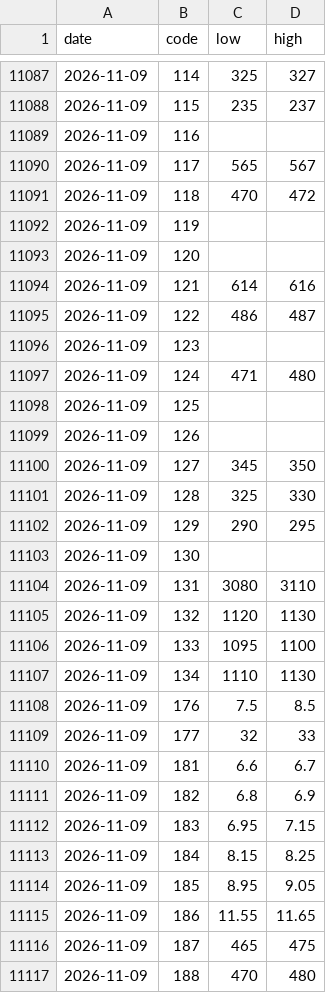
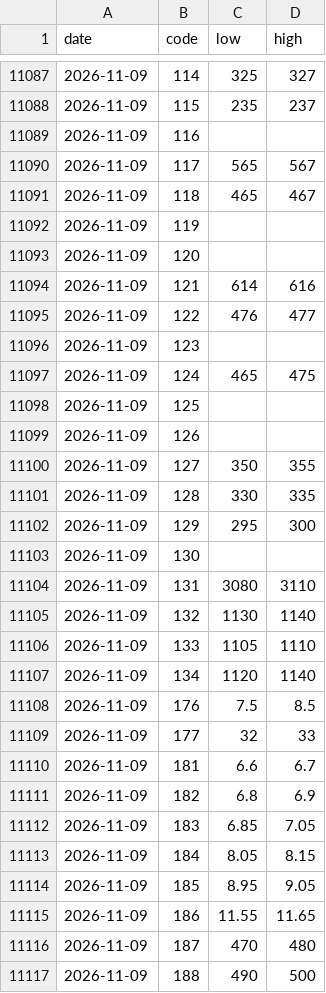
Before and after one commit to a1oysio/prezzi-agricoli, a CSV file: dataset/verona/prices/2026.csv, drawn as a sheet; only a part is shown, gaps mark what is left out; the diff covers the shown part only.

```diff
--- a/dataset/verona/prices/2026.csv
+++ b/dataset/verona/prices/2026.csv
@@ -11090,3 +11090,3 @@ date,code,low,high
 2026-11-09,117,565,567
-2026-11-09,118,470,472
+2026-11-09,118,465,467
 2026-11-09,119,,
@@ -11094,15 +11094,15 @@ date,code,low,high
 2026-11-09,121,614,616
-2026-11-09,122,486,487
+2026-11-09,122,476,477
 2026-11-09,123,,
-2026-11-09,124,471,480
+2026-11-09,124,465,475
 2026-11-09,125,,
 2026-11-09,126,,
-2026-11-09,127,345,350
-2026-11-09,128,325,330
-2026-11-09,129,290,295
+2026-11-09,127,350,355
+2026-11-09,128,330,335
+2026-11-09,129,295,300
 2026-11-09,130,,
 2026-11-09,131,3080,3110
-2026-11-09,132,1120,1130
-2026-11-09,133,1095,1100
-2026-11-09,134,1110,1130
+2026-11-09,132,1130,1140
+2026-11-09,133,1105,1110
+2026-11-09,134,1120,1140
 2026-11-09,176,7.5,8.5
@@ -11111,7 +11111,7 @@ date,code,low,high
 2026-11-09,182,6.8,6.9
-2026-11-09,183,6.95,7.15
-2026-11-09,184,8.15,8.25
+2026-11-09,183,6.85,7.05
+2026-11-09,184,8.05,8.15
 2026-11-09,185,8.95,9.05
 2026-11-09,186,11.55,11.65
-2026-11-09,187,465,475
-2026-11-09,188,470,480
+2026-11-09,187,470,480
+2026-11-09,188,490,500
```
Also changed, not shown: 131 edited cells elsewhere in this file, dataset/verona/products.csv, dataset/verona/revisions.csv, 1 other file.
